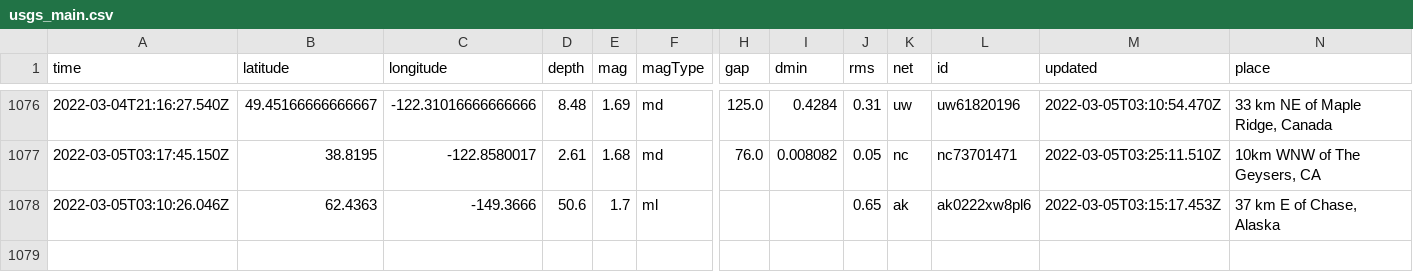
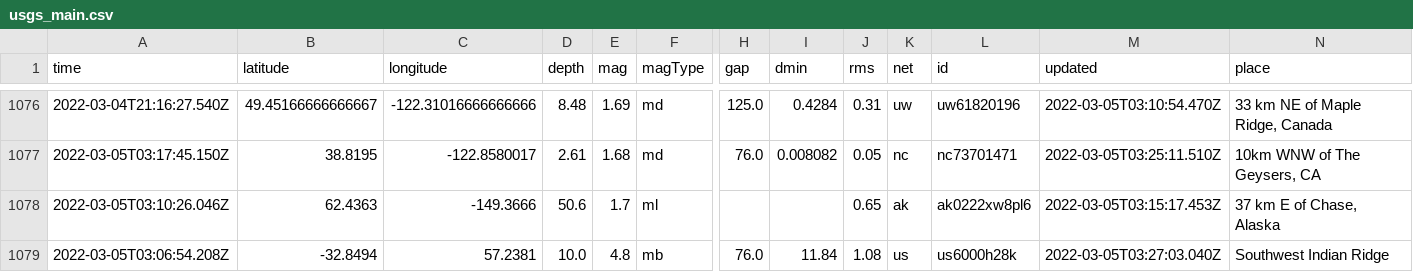
Before and after one commit to aadittambe/actions-pipeline, a CSV file: usgs_main.csv, drawn as a sheet; only a part is shown, gaps mark what is left out; rows hold the shown columns only; the diff names each change by its address in the sheet, - before the commit and + after, or states it on an @@ line.

```diff
--- a/usgs_main.csv
+++ b/usgs_main.csv
+row 1079: 2022-03-05T03:06:54.208Z | -32.8494 | 57.2381 | 10.0 | 4.8 | mb | 76.0 | 11.84 | 1.08 | us | us6000h28k | 2022-03-05T03:27:03.040Z | Southwest Indian Ridge
```
Also changed, not shown: usgs_current.csv.
